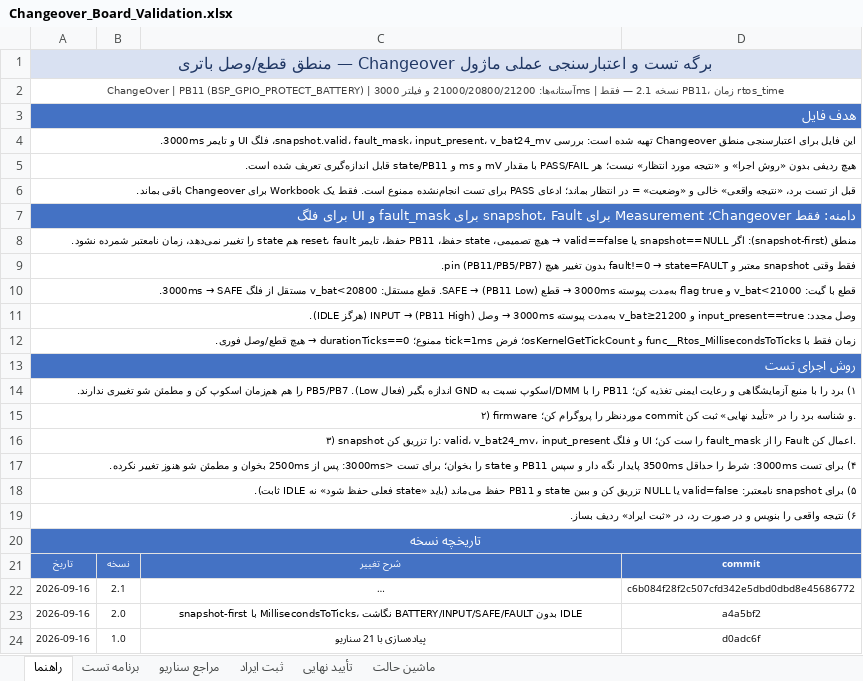
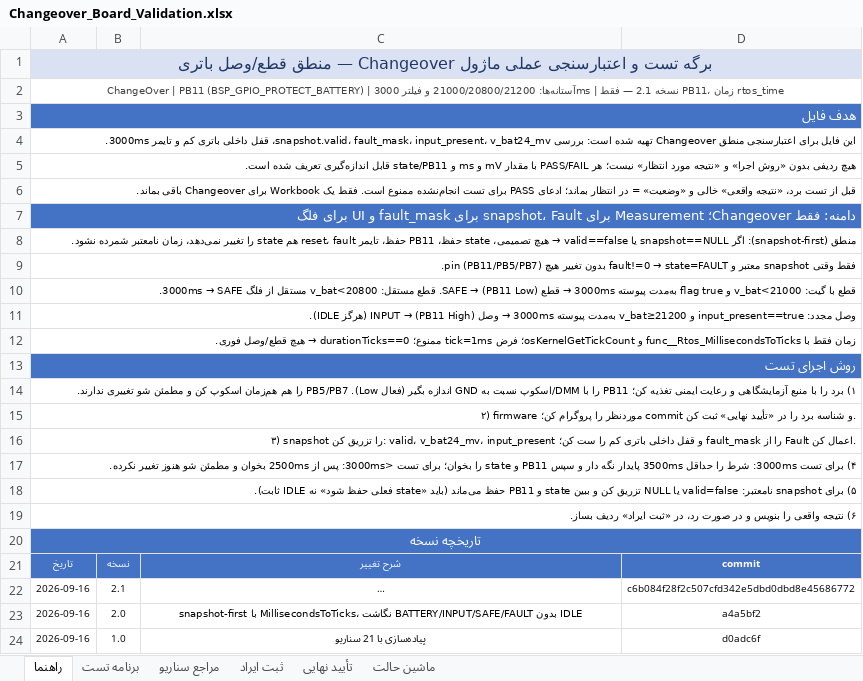
Before and after one commit to sargoliwork101-ui/ChangeOver, an Excel workbook: Firmware/Modules/Changeover/Changeover_Board_Validation.xlsx, sheet راهنما, drawn as a sheet; long unchanged cells end in …; values as stored, in another font and other column widths than the file's, no borders; the diff names each change by its address in the sheet, - before the commit and + after, or states it on an @@ line.

Commit message:
Review Changeover: validation sheet refers to the internal latch, not the removed UI flag
Co-authored-by: arena-agent <297053741+arena-agent@users.noreply.github.com>

```diff
--- a/Firmware/Modules/Changeover/Changeover_Board_Validation.xlsx (sheet راهنما)
+++ b/Firmware/Modules/Changeover/Changeover_Board_Validation.xlsx (sheet راهنما)
-A4: …input_present، v_bat24_mv، فلگ UI و تایمر…
+A4: …input_present، v_bat24_mv، قفل داخلی باتری کم و تایمر…
-A16: …input_present و فلگ UI را ست…
+A16: …input_present و قفل داخلی باتری کم را ست…
```
